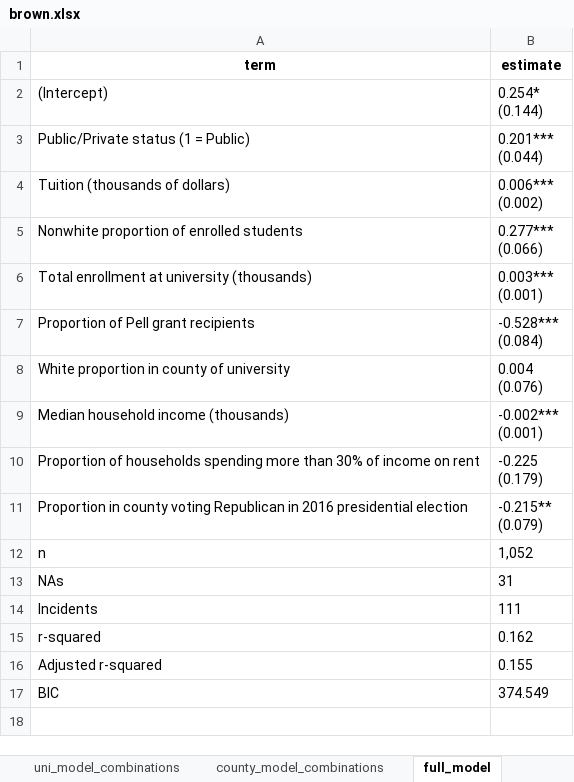
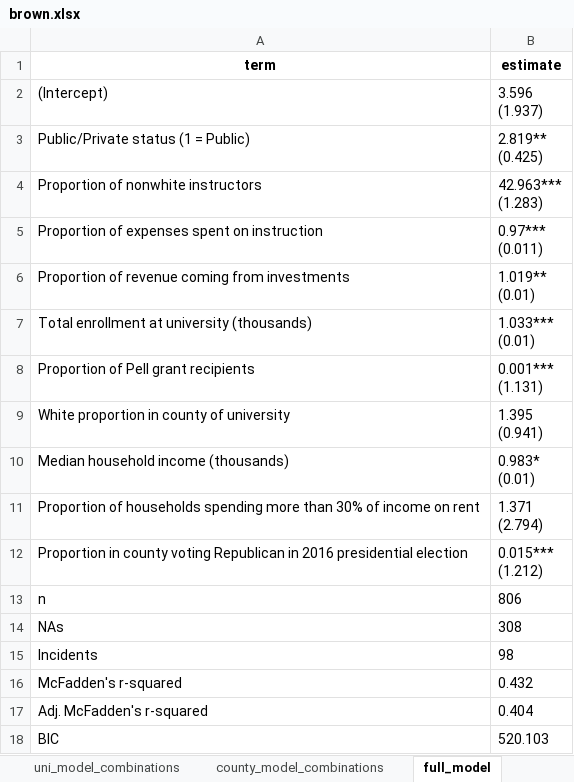
Before and after one commit to MPEDS/protests-analysis, an Excel workbook: docs/data-cleaning-requests/modeling/brown.xlsx, sheet full_model, drawn as a sheet; values as stored, in another font and other column widths than the file's, no borders; removed rows and columns are numbered as before the commit, all else as after; ↵ is a line break in a cell; the diff names each change by its address in the sheet, - before the commit and + after, or states it on an @@ line.

Commit message:
Updated IPEDS variables and modeling strategy

```diff
--- a/docs/data-cleaning-requests/modeling/brown.xlsx (sheet full_model)
+++ b/docs/data-cleaning-requests/modeling/brown.xlsx (sheet full_model)
-B2 (estimate): 0.254* ↵ (0.144)
+B2 (estimate): 3.596 ↵ (1.937)
-B3 (estimate): 0.201*** ↵ (0.044)
+B3 (estimate): 2.819** ↵ (0.425)
-row 4: Tuition (thousands of dollars) | 0.006*** ↵ (0.002)
-row 5: Nonwhite proportion of enrolled students | 0.277*** ↵ (0.066)
+row 4: Proportion of nonwhite instructors | 42.963*** ↵ (1.283)
+row 5: Proportion of expenses spent on instruction | 0.97*** ↵ (0.011)
+row 6: Proportion of revenue coming from investments | 1.019** ↵ (0.01)
-B7 (estimate): 0.003*** ↵ (0.001)
+B7 (estimate): 1.033*** ↵ (0.01)
-B8 (estimate): -0.528*** ↵ (0.084)
+B8 (estimate): 0.001*** ↵ (1.131)
-B9 (estimate): 0.004 ↵ (0.076)
+B9 (estimate): 1.395 ↵ (0.941)
-B10 (estimate): -0.002*** ↵ (0.001)
+B10 (estimate): 0.983* ↵ (0.01)
-B11 (estimate): -0.225 ↵ (0.179)
+B11 (estimate): 1.371 ↵ (2.794)
-B12 (estimate): -0.215** ↵ (0.079)
+B12 (estimate): 0.015*** ↵ (1.212)
-B13 (estimate): 1,052
+B13 (estimate): 806
-B14 (estimate): 31
+B14 (estimate): 308
-B15 (estimate): 111
+B15 (estimate): 98
-row 15: r-squared | 0.162
-row 16: Adjusted r-squared | 0.155
+row 16: McFadden's r-squared | 0.432
+row 17: Adj. McFadden's r-squared | 0.404
-B18 (estimate): 374.549
+B18 (estimate): 520.103
```
Also changed, not shown: sheet county_model_combinations, sheet uni_model_combinations, docs/data-cleaning-requests/modeling/mizzou.xlsx, docs/data-cleaning-requests/modeling/trump.xlsx, 9 other files.
